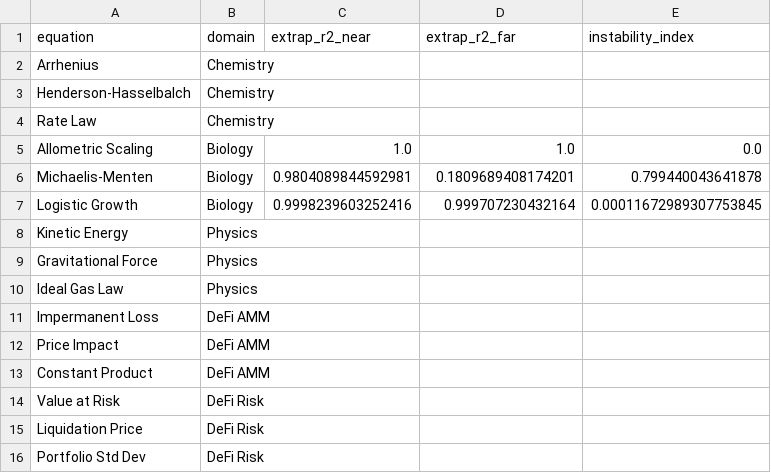
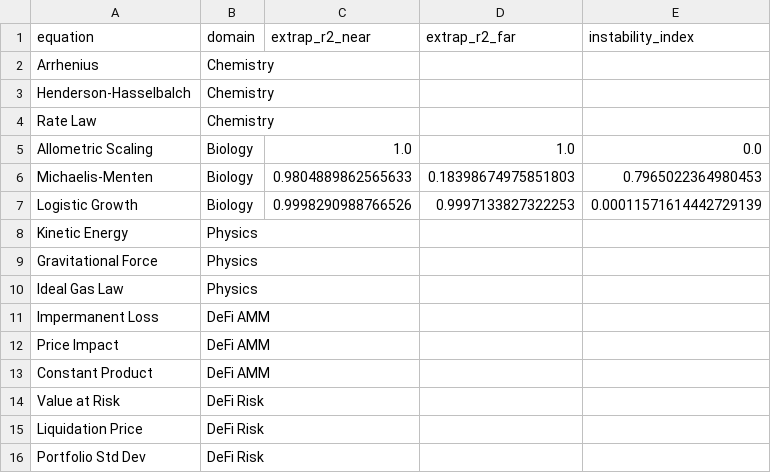
Before and after one commit to sednabcn/LLM-HypatiaX-REPRO, a CSV file: hypatiax/data/results/ablation/exp1_ablation/shards/instability_extrapolation_v2_shard2.csv, drawn as a sheet.

```diff
--- a/hypatiax/data/results/ablation/exp1_ablation/shards/instability_extrapolation_v2_shard2.csv
+++ b/hypatiax/data/results/ablation/exp1_ablation/shards/instability_extrapolation_v2_shard2.csv
@@ -5,4 +5,4 @@ Rate Law,Chemistry,,,
 Allometric Scaling,Biology,1.0,1.0,0.0
-Michaelis-Menten,Biology,0.9804089844592981,0.1809689408174201,0.799440043641878
-Logistic Growth,Biology,0.9998239603252416,0.999707230432164,0.00011672989307753845
+Michaelis-Menten,Biology,0.9804889862565633,0.18398674975851803,0.7965022364980453
+Logistic Growth,Biology,0.9998290988766526,0.9997133827322253,0.00011571614442729139
 Kinetic Energy,Physics,,,
```
Also changed, not shown: 9 other files.
